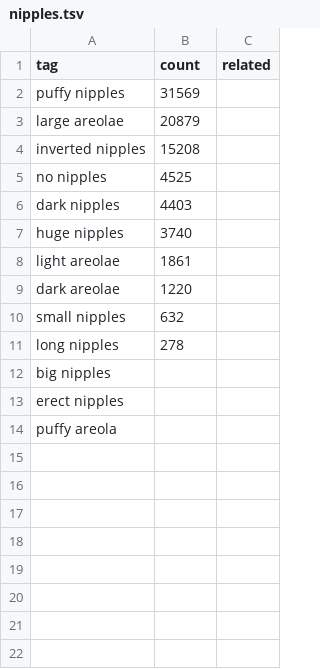
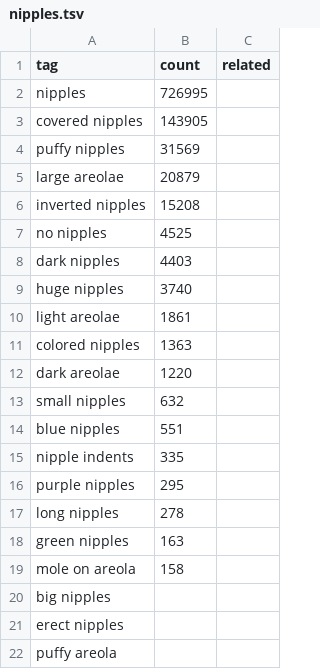
Before and after one commit to charlierz/comfyui-charlierz, a TSV file: data/tag_pools/body/breasts/nipples.tsv, drawn as a sheet; the diff names each change by its address in the sheet, - before the commit and + after, or states it on an @@ line.

```diff
--- a/data/tag_pools/body/breasts/nipples.tsv
+++ b/data/tag_pools/body/breasts/nipples.tsv
+row 2: nipples | 726995
+row 3: covered nipples | 143905
+row 11: colored nipples | 1363
+row 14: blue nipples | 551
+row 15: nipple indents | 335
+row 16: purple nipples | 295
+row 18: green nipples | 163
+row 19: mole on areola | 158
```
Also changed, not shown: data/tag_pools/body/ass.tsv, data/tag_pools/body/breasts/shape.tsv, 45 other files.
